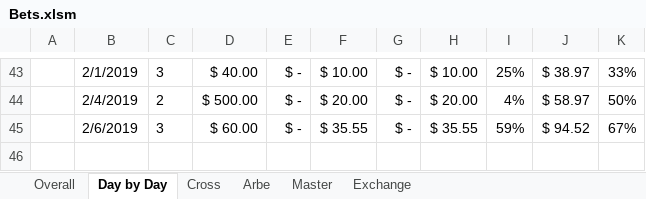
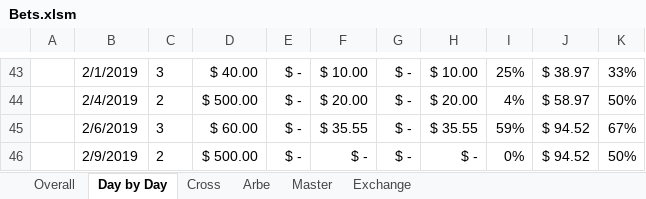
Before and after one commit to johnny-wong/nba_stats, an Excel workbook: Bets.xlsm, sheet Day by Day, drawn as a sheet; only a part is shown, gaps mark what is left out; values as stored, in another font and other column widths than the file's, no borders; charts and pictures not drawn; the diff names each change by its address in the sheet, - before the commit and + after, or states it on an @@ line.

```diff
--- a/Bets.xlsm (sheet Day by Day)
+++ b/Bets.xlsm (sheet Day by Day)
+row 46:  | 2/9/2019 | 2 | $ 500.00 | $ - | $ - | $ - | $ - | 0% | $ 94.52 | 50%
```
Also changed, not shown: sheet Cross, sheet Arbe, sheet Overall, sheet Master, sheet Exchange, formulas that keep their value, charts or pictures.
